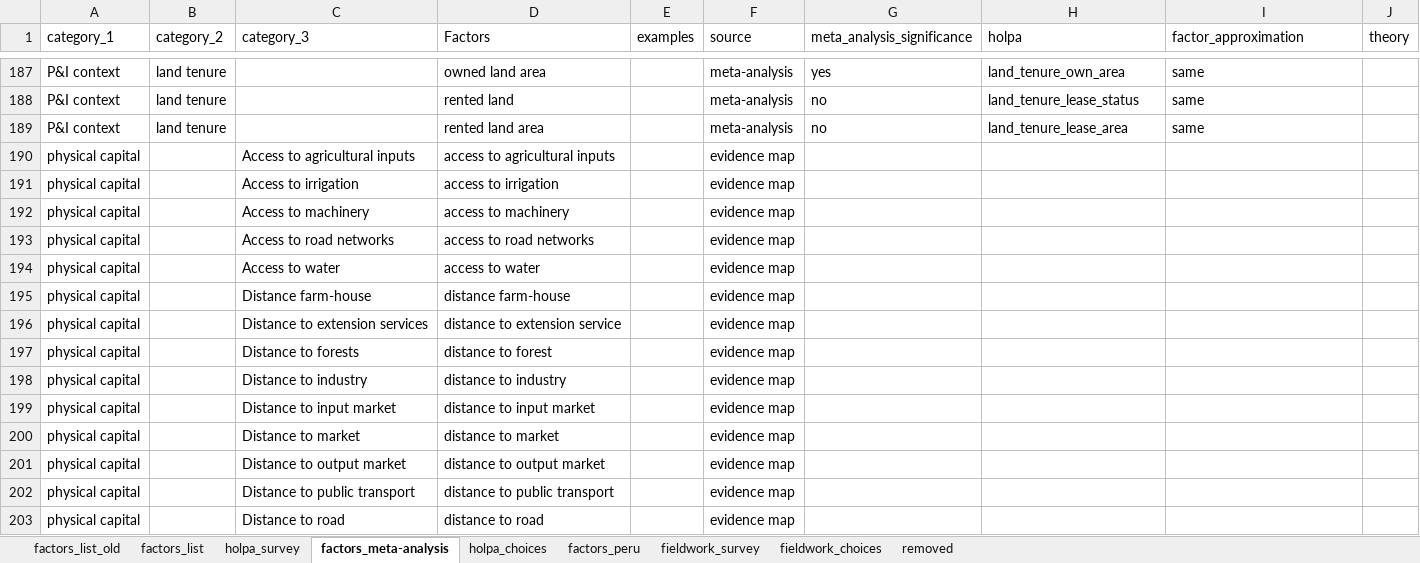
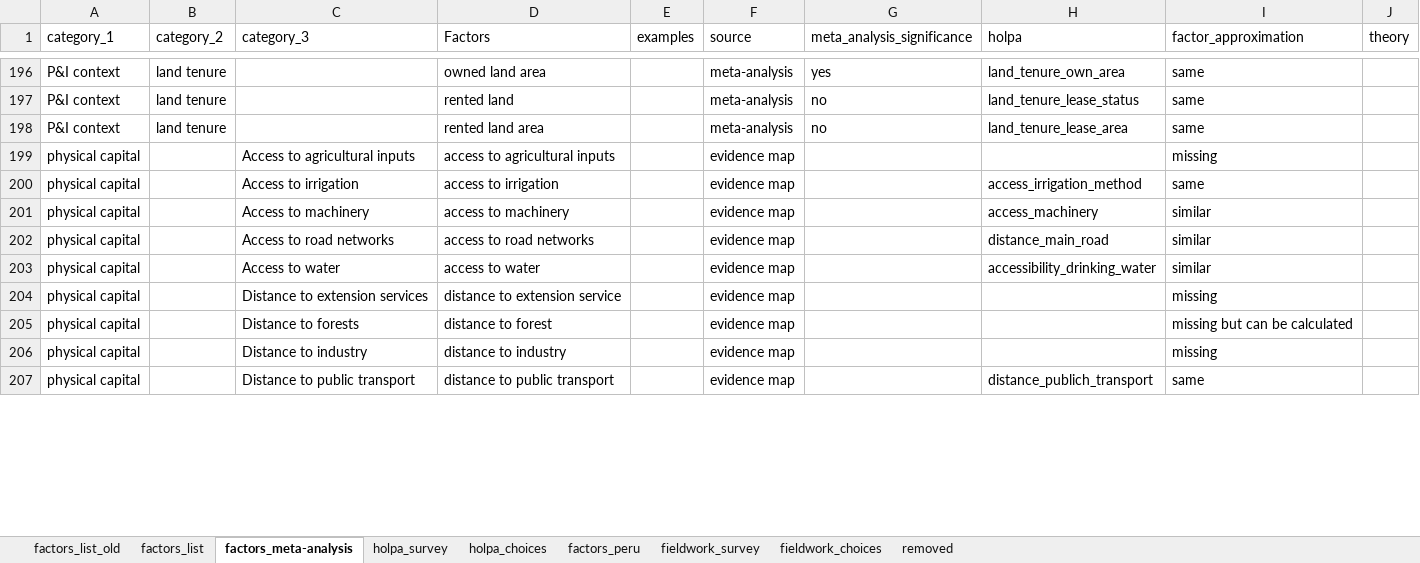
Before and after one commit to andreacsanchezb10/HOLPA_factors_influencing_adoption_dfs, an Excel workbook: factors_list.xlsx, sheet factors_meta-analysis, drawn as a sheet; only a part is shown, gaps mark what is left out; values as stored, in another font and other column widths than the file's, no cell formats; removed rows and columns are numbered as before the commit, all else as after; the diff covers the shown part only; the diff names each change by its address in the sheet, - before the commit and + after, or states it on an @@ line.

Commit message:
social capital, physical capital, natural capital

```diff
--- a/factors_list.xlsx (sheet factors_meta-analysis)
+++ b/factors_list.xlsx (sheet factors_meta-analysis)
@@ sheet tab order changed: factors_list_old | factors_list | factors_meta-analysis | holpa_survey | holpa_choices | factors_peru | fieldwork_survey | fieldwork_choices | removed @@
-I199 (factor_approximation): (empty)
+I199 (factor_approximation): missing
-H200 (holpa): (empty)
+H200 (holpa): access_irrigation_method
-I200 (factor_approximation): (empty)
+I200 (factor_approximation): same
-H201 (holpa): (empty)
+H201 (holpa): access_machinery
-I201:I203 (factor_approximation): (empty)
+I201:I203 (factor_approximation): similar
-H202 (holpa): (empty)
+H202 (holpa): distance_main_road
-H203 (holpa): (empty)
+H203 (holpa): accessibility_drinking_water
-row 195: physical capital |  | Distance farm-house | distance farm-house |  | evidence map
-I204 (factor_approximation): (empty)
+I204 (factor_approximation): missing
-I205 (factor_approximation): (empty)
+I205 (factor_approximation): missing but can be calculated
-I206 (factor_approximation): (empty)
+I206 (factor_approximation): missing
-row 199: physical capital |  | Distance to input market | distance to input market |  | evidence map
-row 200: physical capital |  | Distance to market | distance to market |  | evidence map
-row 201: physical capital |  | Distance to output market | distance to output market |  | evidence map
-H207 (holpa): (empty)
+H207 (holpa): distance_publich_transport
-I207 (factor_approximation): (empty)
+I207 (factor_approximation): same
-row 203: physical capital |  | Distance to road | distance to road |  | evidence map
```
Also changed, not shown: 9 added rows, 17 removed rows, 8 moved rows and 48 edited cells elsewhere in this sheet, sheet holpa_survey, sheet factors_list, sheet factors_list_old, cell formats, hidden cells, 3 other files.
